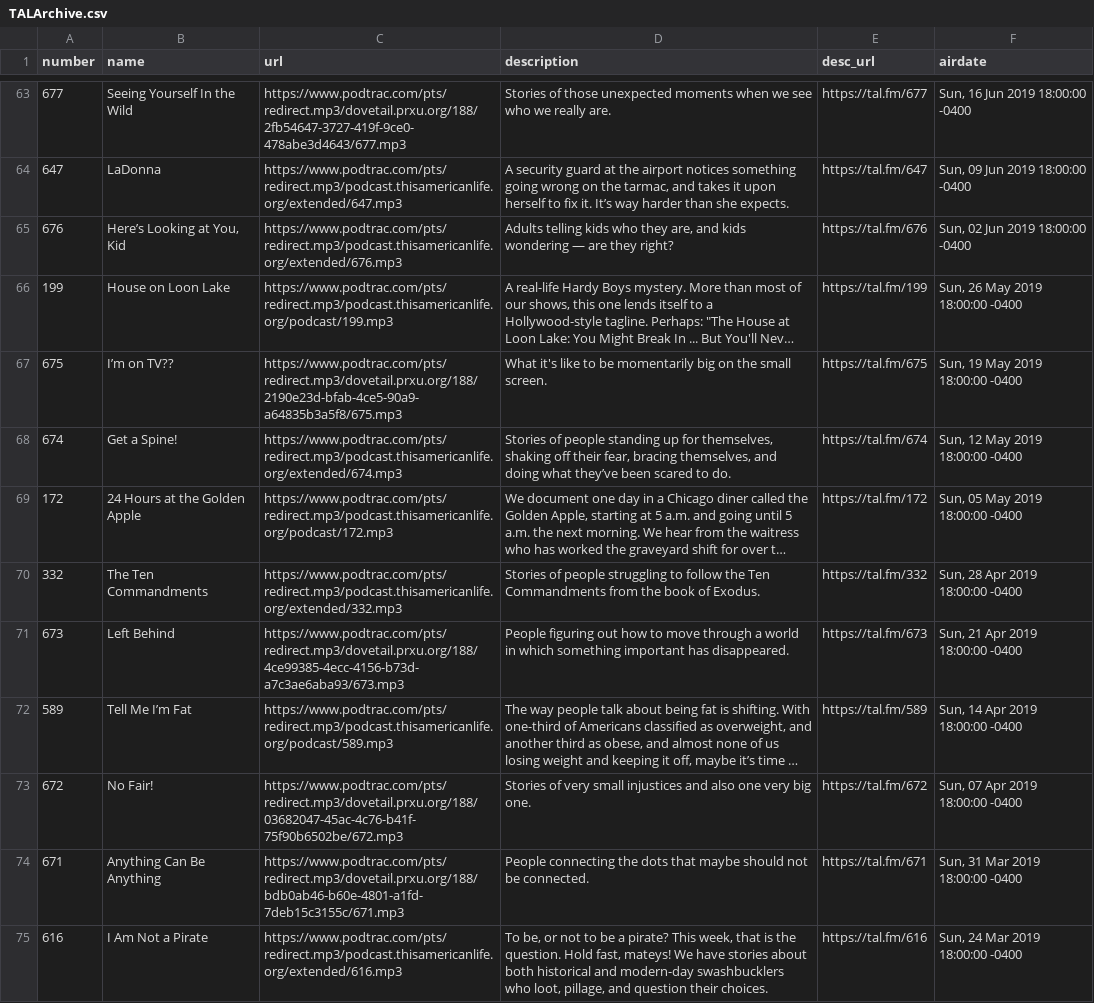
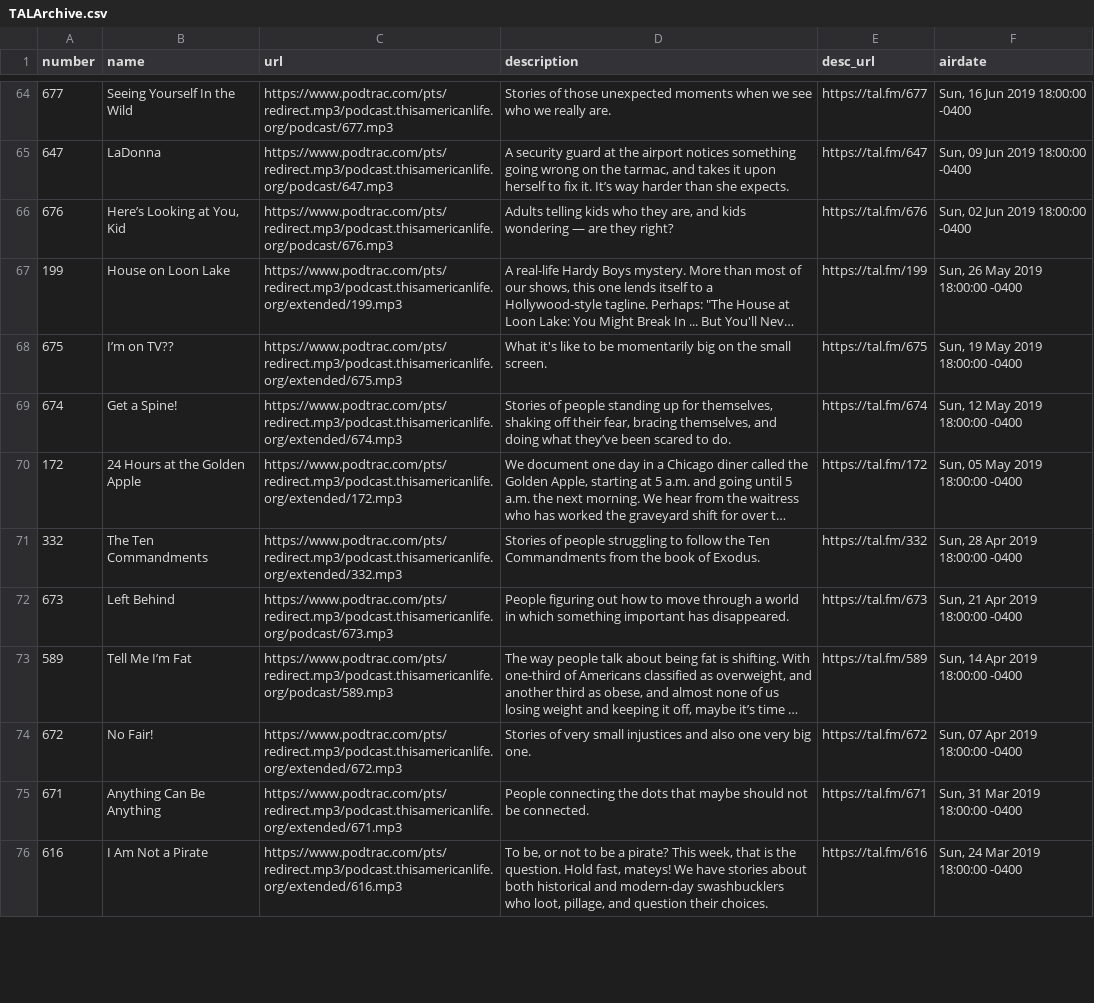
Before and after one commit to dcadata/this-american-life-archive, a CSV file: TALArchive.csv, drawn as a sheet; only a part is shown, gaps mark what is left out; long unchanged cells end in …; addresses are those after the commit; the diff covers the shown part only; the diff names each change by its address in the sheet, - before the commit and + after, or states it on an @@ line.

```diff
--- a/TALArchive.csv
+++ b/TALArchive.csv
-C64 (url): https://www.podtrac.com/pts/redirect.mp3/dovetail.prxu.org/188/2fb54647-3727-419f-9ce0-478abe3d4643/677.mp3
+C64 (url): https://www.podtrac.com/pts/redirect.mp3/podcast.thisamericanlife.org/podcast/677.mp3
-C65 (url): https://www.podtrac.com/pts/redirect.mp3/podcast.thisamericanlife.org/extended/647.mp3
+C65 (url): https://www.podtrac.com/pts/redirect.mp3/podcast.thisamericanlife.org/podcast/647.mp3
-C66 (url): https://www.podtrac.com/pts/redirect.mp3/podcast.thisamericanlife.org/extended/676.mp3
+C66 (url): https://www.podtrac.com/pts/redirect.mp3/podcast.thisamericanlife.org/podcast/676.mp3
-C67 (url): https://www.podtrac.com/pts/redirect.mp3/podcast.thisamericanlife.org/podcast/199.mp3
+C67 (url): https://www.podtrac.com/pts/redirect.mp3/podcast.thisamericanlife.org/extended/199.mp3
-C68 (url): https://www.podtrac.com/pts/redirect.mp3/dovetail.prxu.org/188/2190e23d-bfab-4ce5-90a9-a64835b3a5f8/675.mp3
+C68 (url): https://www.podtrac.com/pts/redirect.mp3/podcast.thisamericanlife.org/extended/675.mp3
-C70 (url): https://www.podtrac.com/pts/redirect.mp3/podcast.thisamericanlife.org/podcast/172.mp3
+C70 (url): https://www.podtrac.com/pts/redirect.mp3/podcast.thisamericanlife.org/extended/172.mp3
-C72 (url): https://www.podtrac.com/pts/redirect.mp3/dovetail.prxu.org/188/4ce99385-4ecc-4156-b73d-a7c3ae6aba93/673.mp3
+C72 (url): https://www.podtrac.com/pts/redirect.mp3/podcast.thisamericanlife.org/podcast/673.mp3
-C74 (url): https://www.podtrac.com/pts/redirect.mp3/dovetail.prxu.org/188/03682047-45ac-4c76-b41f-75f90b6502be/672.mp3
+C74 (url): https://www.podtrac.com/pts/redirect.mp3/podcast.thisamericanlife.org/extended/672.mp3
-C75 (url): https://www.podtrac.com/pts/redirect.mp3/dovetail.prxu.org/188/bdb0ab46-b60e-4801-a1fd-7deb15c3155c/671.mp3
+C75 (url): https://www.podtrac.com/pts/redirect.mp3/podcast.thisamericanlife.org/extended/671.mp3
```
Also changed, not shown: 1 added row and 32 edited cells elsewhere in this file, TALArchive_master.csv, ref_eps_with_multiple_urls.csv, 2 other files.
